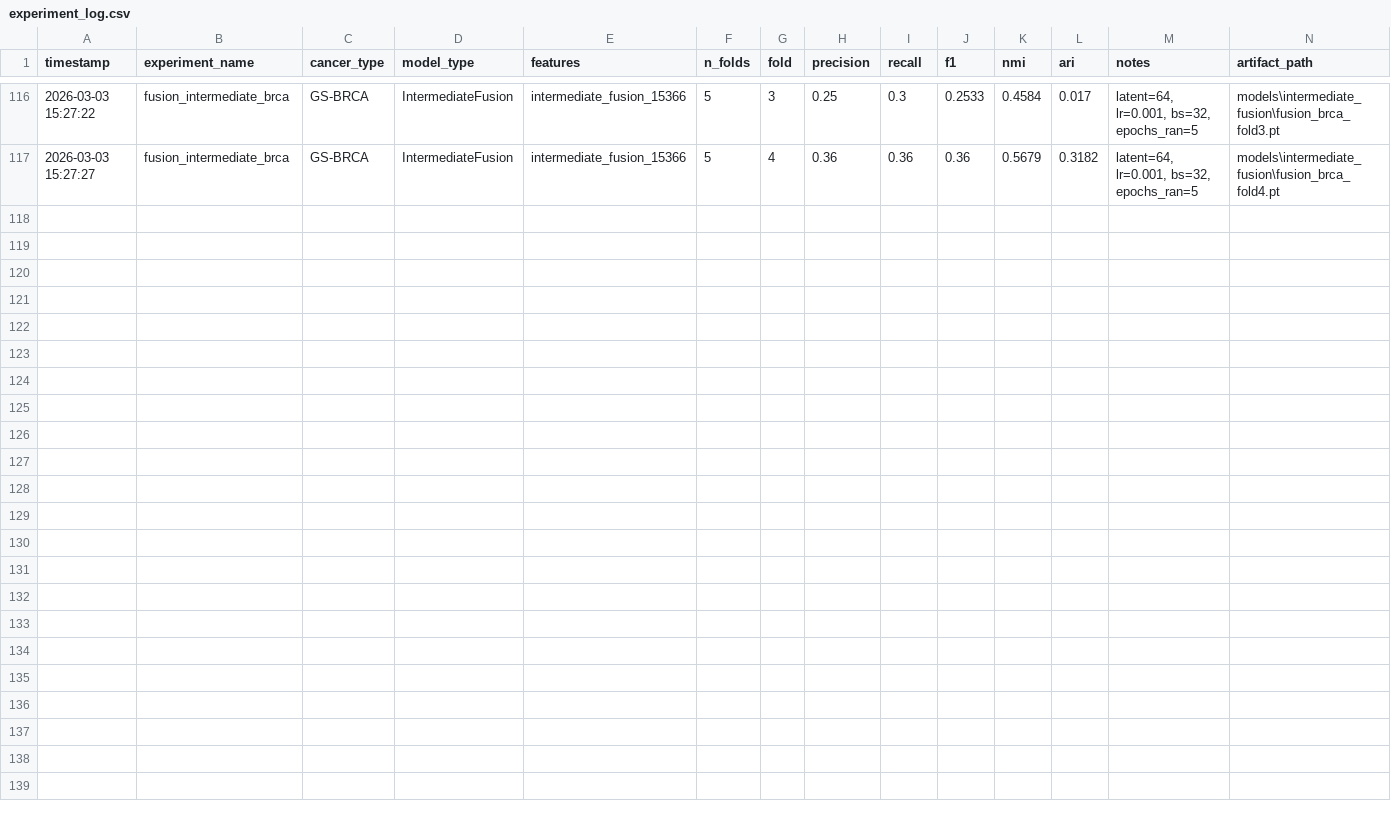
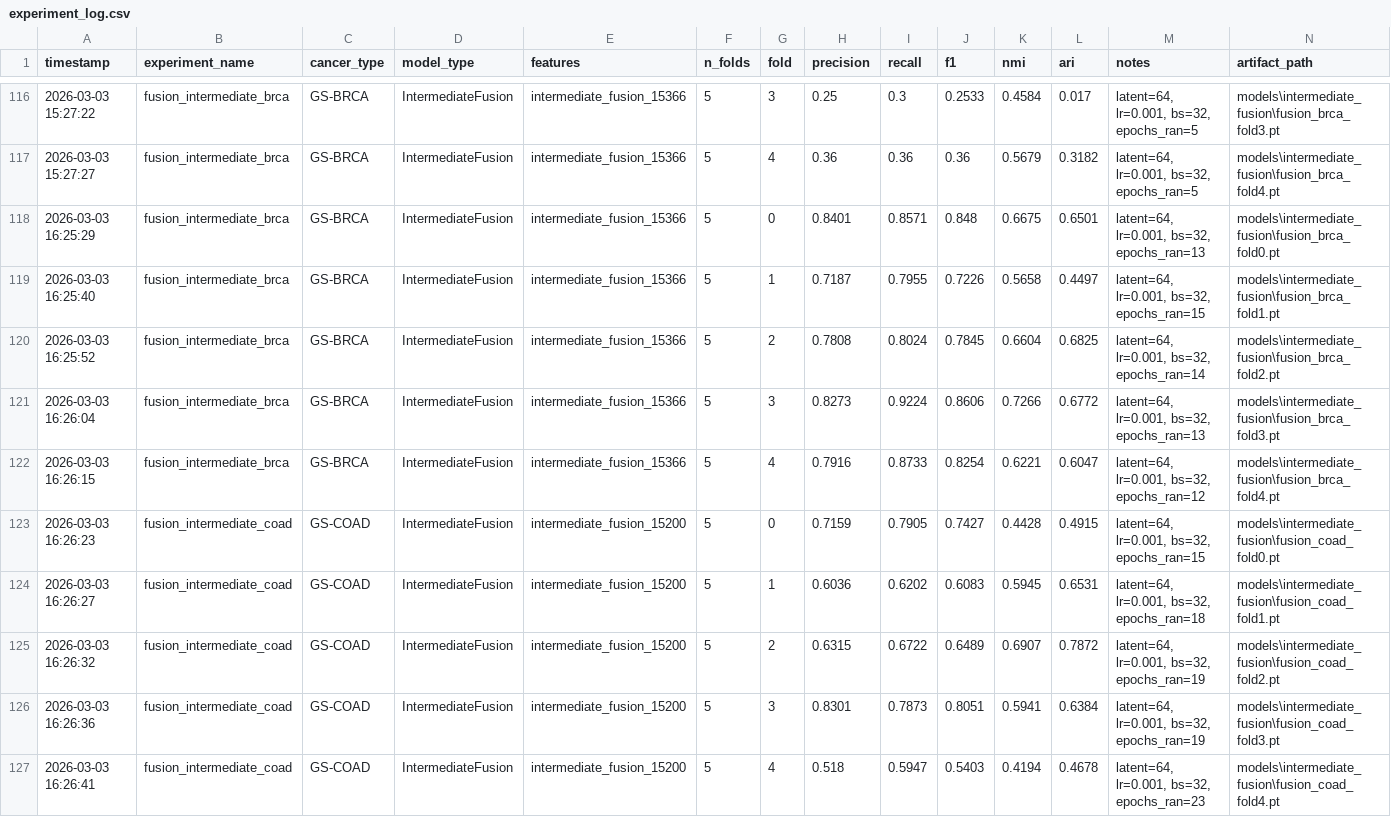
Before and after one commit to deaneeth/multi-omics-cancer-subtype-classifier, a CSV file: experiment_log.csv, drawn as a sheet; only a part is shown, gaps mark what is left out; the diff names each change by its address in the sheet, - before the commit and + after, or states it on an @@ line.

Commit message:
chore(log): track intermediate fusion model training runs
Update experiment_log.csv with the 5-fold CV training runs for the IntermediateFusion models on GS-BRCA and GS-COAD.

```diff
--- a/experiment_log.csv
+++ b/experiment_log.csv
+row 118: 2026-03-03 16:25:29 | fusion_intermediate_brca | GS-BRCA | IntermediateFusion | intermediate_fusion_15366 | 5 | 0 | 0.8401 | 0.8571 | 0.848 | 0.6675 | 0.6501 | latent=64, lr=0.001, bs=32, epochs_ran=13 | models\intermediate_fusion\fusion_brca_fold0.pt
+row 119: 2026-03-03 16:25:40 | fusion_intermediate_brca | GS-BRCA | IntermediateFusion | intermediate_fusion_15366 | 5 | 1 | 0.7187 | 0.7955 | 0.7226 | 0.5658 | 0.4497 | latent=64, lr=0.001, bs=32, epochs_ran=15 | models\intermediate_fusion\fusion_brca_fold1.pt
+row 120: 2026-03-03 16:25:52 | fusion_intermediate_brca | GS-BRCA | IntermediateFusion | intermediate_fusion_15366 | 5 | 2 | 0.7808 | 0.8024 | 0.7845 | 0.6604 | 0.6825 | latent=64, lr=0.001, bs=32, epochs_ran=14 | models\intermediate_fusion\fusion_brca_fold2.pt
+row 121: 2026-03-03 16:26:04 | fusion_intermediate_brca | GS-BRCA | IntermediateFusion | intermediate_fusion_15366 | 5 | 3 | 0.8273 | 0.9224 | 0.8606 | 0.7266 | 0.6772 | latent=64, lr=0.001, bs=32, epochs_ran=13 | models\intermediate_fusion\fusion_brca_fold3.pt
+row 122: 2026-03-03 16:26:15 | fusion_intermediate_brca | GS-BRCA | IntermediateFusion | intermediate_fusion_15366 | 5 | 4 | 0.7916 | 0.8733 | 0.8254 | 0.6221 | 0.6047 | latent=64, lr=0.001, bs=32, epochs_ran=12 | models\intermediate_fusion\fusion_brca_fold4.pt
+row 123: 2026-03-03 16:26:23 | fusion_intermediate_coad | GS-COAD | IntermediateFusion | intermediate_fusion_15200 | 5 | 0 | 0.7159 | 0.7905 | 0.7427 | 0.4428 | 0.4915 | latent=64, lr=0.001, bs=32, epochs_ran=15 | models\intermediate_fusion\fusion_coad_fold0.pt
+row 124: 2026-03-03 16:26:27 | fusion_intermediate_coad | GS-COAD | IntermediateFusion | intermediate_fusion_15200 | 5 | 1 | 0.6036 | 0.6202 | 0.6083 | 0.5945 | 0.6531 | latent=64, lr=0.001, bs=32, epochs_ran=18 | models\intermediate_fusion\fusion_coad_fold1.pt
+row 125: 2026-03-03 16:26:32 | fusion_intermediate_coad | GS-COAD | IntermediateFusion | intermediate_fusion_15200 | 5 | 2 | 0.6315 | 0.6722 | 0.6489 | 0.6907 | 0.7872 | latent=64, lr=0.001, bs=32, epochs_ran=19 | models\intermediate_fusion\fusion_coad_fold2.pt
+row 126: 2026-03-03 16:26:36 | fusion_intermediate_coad | GS-COAD | IntermediateFusion | intermediate_fusion_15200 | 5 | 3 | 0.8301 | 0.7873 | 0.8051 | 0.5941 | 0.6384 | latent=64, lr=0.001, bs=32, epochs_ran=19 | models\intermediate_fusion\fusion_coad_fold3.pt
+row 127: 2026-03-03 16:26:41 | fusion_intermediate_coad | GS-COAD | IntermediateFusion | intermediate_fusion_15200 | 5 | 4 | 0.518 | 0.5947 | 0.5403 | 0.4194 | 0.4678 | latent=64, lr=0.001, bs=32, epochs_ran=23 | models\intermediate_fusion\fusion_coad_fold4.pt
```
